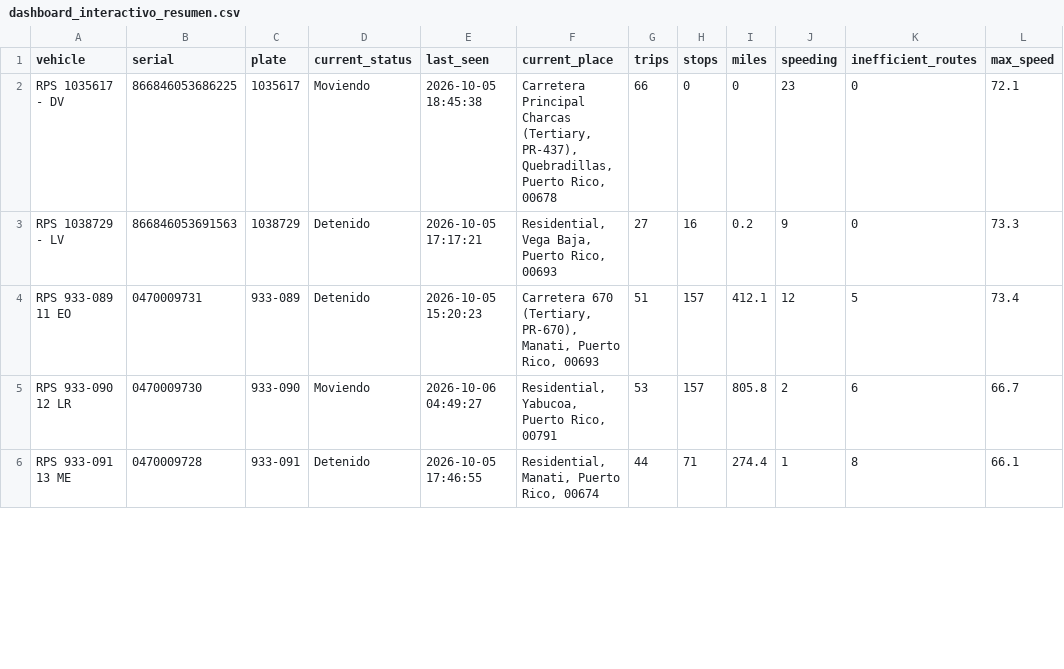
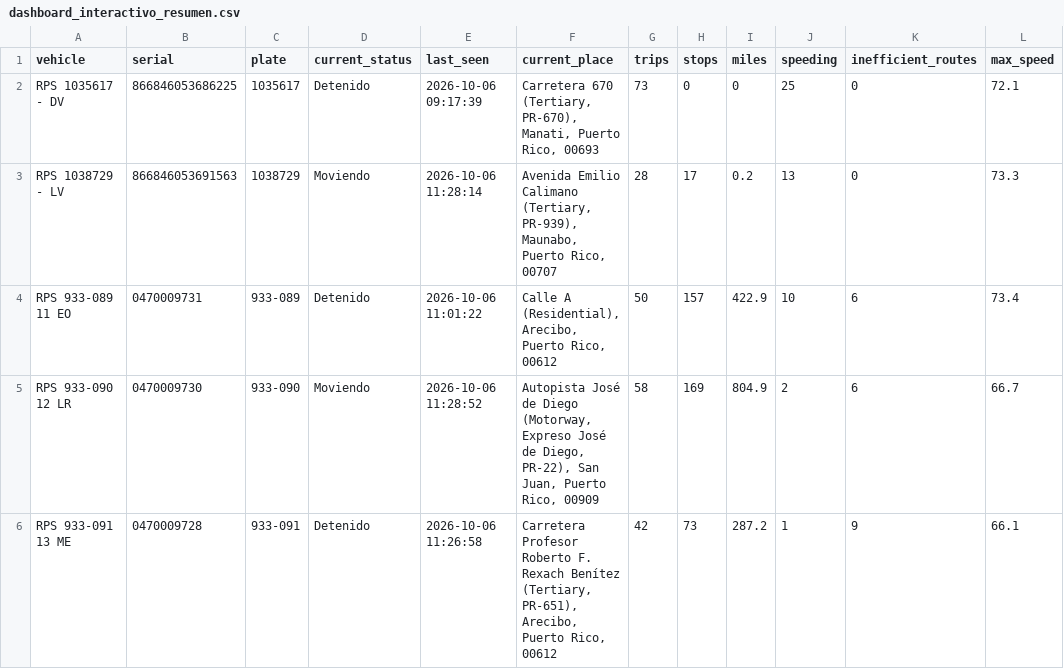
Before and after one commit to epac-hub/rps, a CSV file: dashboard_interactivo_resumen.csv, drawn as a sheet; only a part is shown; the diff covers the shown part only.

```diff
--- a/dashboard_interactivo_resumen.csv
+++ b/dashboard_interactivo_resumen.csv
@@ -1,6 +1,6 @@
 vehicle,serial,plate,current_status,last_seen,current_place,trips,stops,miles,speeding,inefficient_routes,max_speed
-RPS 1035617 - DV,866846053686225,1035617,Moviendo,2026-10-05 18:45:38,"Carretera Principal Charcas (Tertiary, PR-437), Quebradillas, Puerto Rico, 00678",66,0,0,23,0,72.1
-RPS 1038729 - LV,866846053691563,1038729,Detenido,2026-10-05 17:17:21,"Residential, Vega Baja, Puerto Rico, 00693",27,16,0.2,9,0,73.3
-RPS 933-089 11 EO,0470009731,933-089,Detenido,2026-10-05 15:20:23,"Carretera 670 (Tertiary, PR-670), Manati, Puerto Rico, 00693",51,157,412.1,12,5,73.4
-RPS 933-090 12 LR,0470009730,933-090,Moviendo,2026-10-06 04:49:27,"Residential, Yabucoa, Puerto Rico, 00791",53,157,805.8,2,6,66.7
-RPS 933-091 13 ME,0470009728,933-091,Detenido,2026-10-05 17:46:55,"Residential, Manati, Puerto Rico, 00674",44,71,274.4,1,8,66.1
+RPS 1035617 - DV,866846053686225,1035617,Detenido,2026-10-06 09:17:39,"Carretera 670 (Tertiary, PR-670), Manati, Puerto Rico, 00693",73,0,0,25,0,72.1
+RPS 1038729 - LV,866846053691563,1038729,Moviendo,2026-10-06 11:28:14,"Avenida Emilio Calimano (Tertiary, PR-939), Maunabo, Puerto Rico, 00707",28,17,0.2,13,0,73.3
+RPS 933-089 11 EO,0470009731,933-089,Detenido,2026-10-06 11:01:22,"Calle A (Residential), Arecibo, Puerto Rico, 00612",50,157,422.9,10,6,73.4
+RPS 933-090 12 LR,0470009730,933-090,Moviendo,2026-10-06 11:28:52,"Autopista José de Diego (Motorway, Expreso José de Diego, PR-22), San Juan, Puerto Rico, 00909",58,169,804.9,2,6,66.7
+RPS 933-091 13 ME,0470009728,933-091,Detenido,2026-10-06 11:26:58,"Carretera Profesor Roberto F. Rexach Benítez (Tertiary, PR-651), Arecibo, Puerto Rico, 00612",42,73,287.2,1,9,66.1
```
Also changed, not shown: 32 edited cells elsewhere in this file, dashboard_interactivo_rutas.csv, 2 other files.
